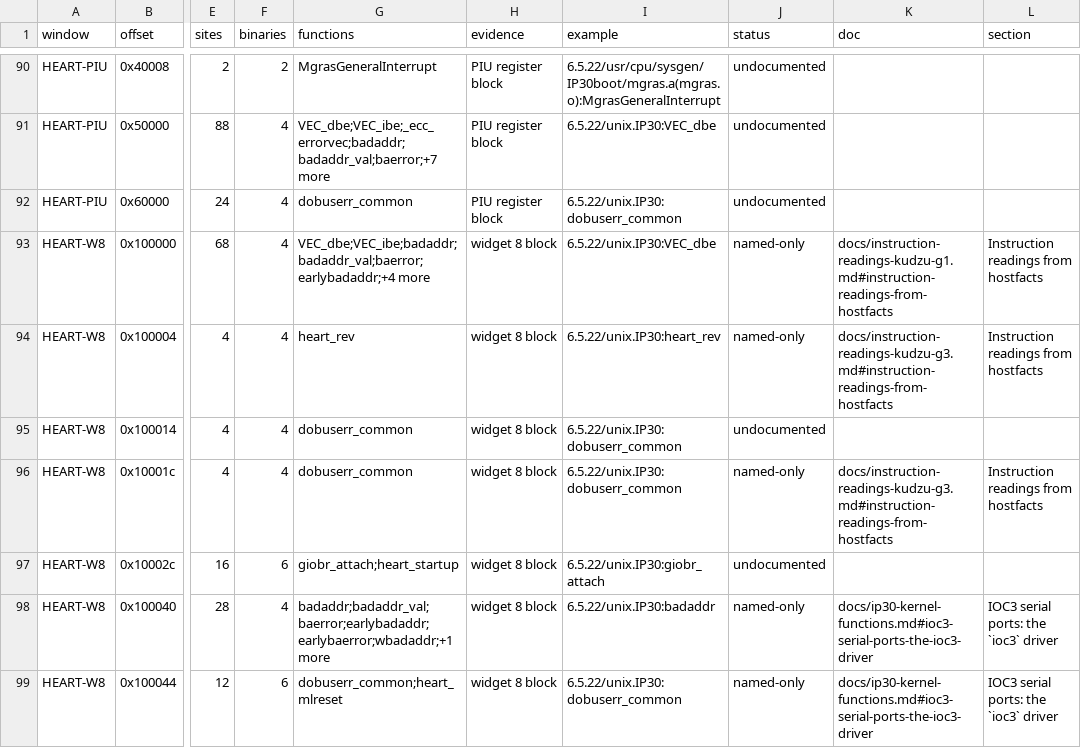
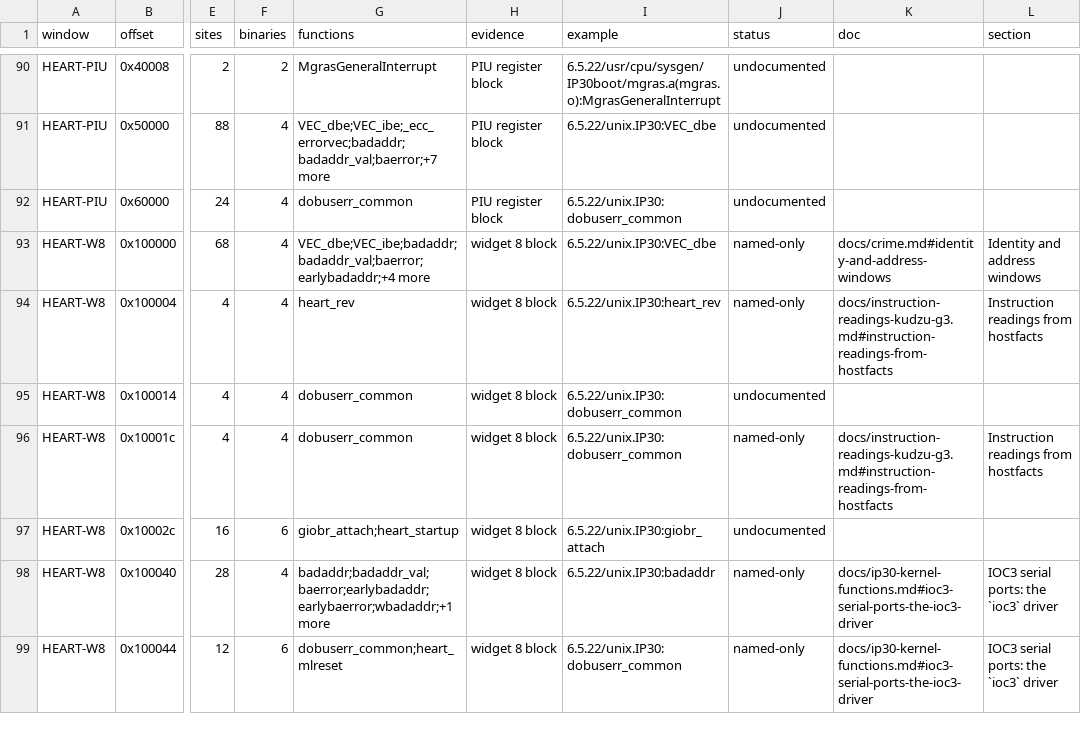
Before and after one commit to jamesbraid/kudzu, a TSV file: docs/inventory/mmio.tsv, drawn as a sheet; only a part is shown, gaps mark what is left out; the diff names each change by its address in the sheet, - before the commit and + after, or states it on an @@ line.

Commit message:
inventory: regenerate after the datasheet imports

```diff
--- a/docs/inventory/mmio.tsv
+++ b/docs/inventory/mmio.tsv
-K93 (doc): docs/instruction-readings-kudzu-g1.md#instruction-readings-from-hostfacts
+K93 (doc): docs/crime.md#identity-and-address-windows
-L93 (section): Instruction readings from hostfacts
+L93 (section): Identity and address windows
```
Also changed, not shown: 1 other file.
